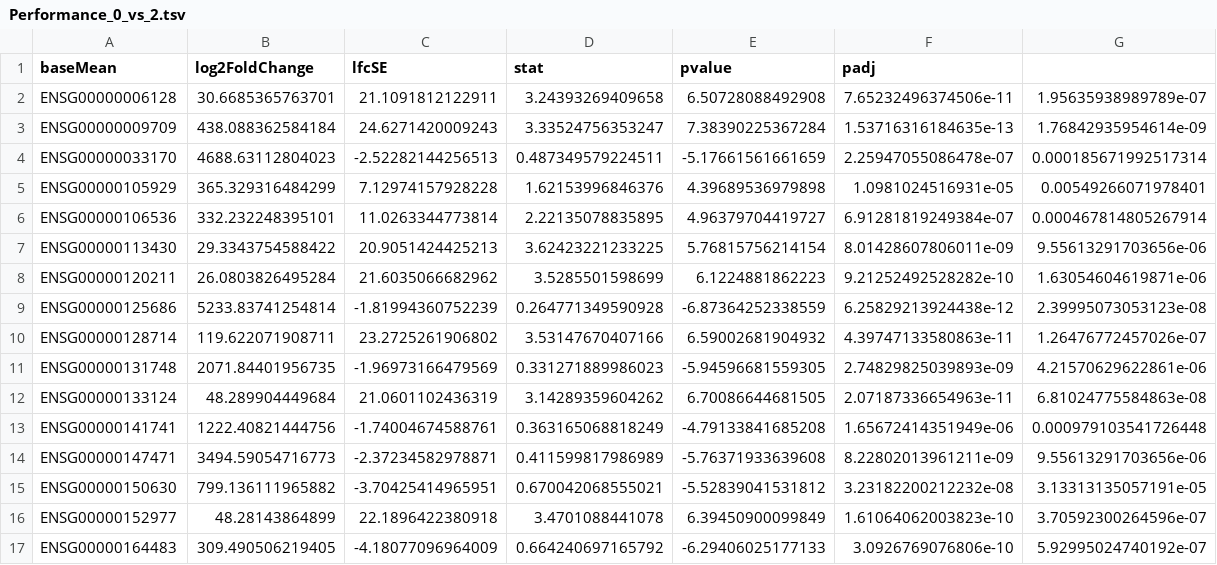
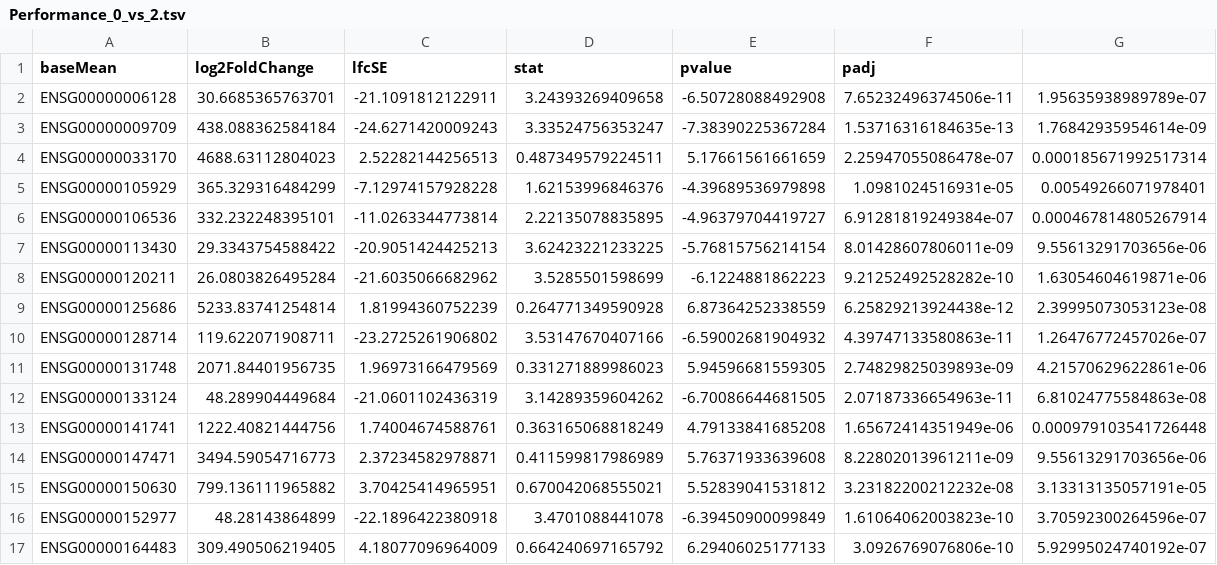
Before and after one commit to Bardootjeb/BBS3004---P18, a TSV file: Performance/Performance_0_vs_2.tsv, drawn as a sheet; only a part is shown; the diff covers the shown part only.

```diff
--- a/Performance/Performance_0_vs_2.tsv
+++ b/Performance/Performance_0_vs_2.tsv
@@ -1,17 +1,17 @@
 "baseMean"	"log2FoldChange"	"lfcSE"	"stat"	"pvalue"	"padj"
-"ENSG00000006128"	30.6685365763701	21.1091812122911	3.24393269409658	6.50728088492908	7.65232496374506e-11	1.95635938989789e-07
-"ENSG00000009709"	438.088362584184	24.6271420009243	3.33524756353247	7.38390225367284	1.53716316184635e-13	1.76842935954614e-09
-"ENSG00000033170"	4688.63112804023	-2.52282144256513	0.487349579224511	-5.17661561661659	2.25947055086478e-07	0.000185671992517314
-"ENSG00000105929"	365.329316484299	7.12974157928228	1.62153996846376	4.39689536979898	1.0981024516931e-05	0.00549266071978401
-"ENSG00000106536"	332.232248395101	11.0263344773814	2.22135078835895	4.96379704419727	6.91281819249384e-07	0.000467814805267914
-"ENSG00000113430"	29.3343754588422	20.9051424425213	3.62423221233225	5.76815756214154	8.01428607806011e-09	9.55613291703656e-06
-"ENSG00000120211"	26.0803826495284	21.6035066682962	3.5285501598699	6.1224881862223	9.21252492528282e-10	1.63054604619871e-06
-"ENSG00000125686"	5233.83741254814	-1.81994360752239	0.264771349590928	-6.87364252338559	6.25829213924438e-12	2.39995073053123e-08
-"ENSG00000128714"	119.622071908711	23.2725261906802	3.53147670407166	6.59002681904932	4.39747133580863e-11	1.26476772457026e-07
-"ENSG00000131748"	2071.84401956735	-1.96973166479569	0.331271889986023	-5.94596681559305	2.74829825039893e-09	4.21570629622861e-06
-"ENSG00000133124"	48.289904449684	21.0601102436319	3.14289359604262	6.70086644681505	2.07187336654963e-11	6.81024775584863e-08
-"ENSG00000141741"	1222.40821444756	-1.74004674588761	0.363165068818249	-4.79133841685208	1.65672414351949e-06	0.000979103541726448
-"ENSG00000147471"	3494.59054716773	-2.37234582978871	0.411599817986989	-5.76371933639608	8.22802013961211e-09	9.55613291703656e-06
-"ENSG00000150630"	799.136111965882	-3.70425414965951	0.670042068555021	-5.52839041531812	3.23182200212232e-08	3.13313135057191e-05
-"ENSG00000152977"	48.28143864899	22.1896422380918	3.4701088441078	6.39450900099849	1.61064062003823e-10	3.70592300264596e-07
-"ENSG00000164483"	309.490506219405	-4.18077096964009	0.664240697165792	-6.29406025177133	3.0926769076806e-10	5.92995024740192e-07
+"ENSG00000006128"	30.6685365763701	-21.1091812122911	3.24393269409658	-6.50728088492908	7.65232496374506e-11	1.95635938989789e-07
+"ENSG00000009709"	438.088362584184	-24.6271420009243	3.33524756353247	-7.38390225367284	1.53716316184635e-13	1.76842935954614e-09
+"ENSG00000033170"	4688.63112804023	2.52282144256513	0.487349579224511	5.17661561661659	2.25947055086478e-07	0.000185671992517314
+"ENSG00000105929"	365.329316484299	-7.12974157928228	1.62153996846376	-4.39689536979898	1.0981024516931e-05	0.00549266071978401
+"ENSG00000106536"	332.232248395101	-11.0263344773814	2.22135078835895	-4.96379704419727	6.91281819249384e-07	0.000467814805267914
+"ENSG00000113430"	29.3343754588422	-20.9051424425213	3.62423221233225	-5.76815756214154	8.01428607806011e-09	9.55613291703656e-06
+"ENSG00000120211"	26.0803826495284	-21.6035066682962	3.5285501598699	-6.1224881862223	9.21252492528282e-10	1.63054604619871e-06
+"ENSG00000125686"	5233.83741254814	1.81994360752239	0.264771349590928	6.87364252338559	6.25829213924438e-12	2.39995073053123e-08
+"ENSG00000128714"	119.622071908711	-23.2725261906802	3.53147670407166	-6.59002681904932	4.39747133580863e-11	1.26476772457026e-07
+"ENSG00000131748"	2071.84401956735	1.96973166479569	0.331271889986023	5.94596681559305	2.74829825039893e-09	4.21570629622861e-06
+"ENSG00000133124"	48.289904449684	-21.0601102436319	3.14289359604262	-6.70086644681505	2.07187336654963e-11	6.81024775584863e-08
+"ENSG00000141741"	1222.40821444756	1.74004674588761	0.363165068818249	4.79133841685208	1.65672414351949e-06	0.000979103541726448
+"ENSG00000147471"	3494.59054716773	2.37234582978871	0.411599817986989	5.76371933639608	8.22802013961211e-09	9.55613291703656e-06
+"ENSG00000150630"	799.136111965882	3.70425414965951	0.670042068555021	5.52839041531812	3.23182200212232e-08	3.13313135057191e-05
+"ENSG00000152977"	48.28143864899	-22.1896422380918	3.4701088441078	-6.39450900099849	1.61064062003823e-10	3.70592300264596e-07
+"ENSG00000164483"	309.490506219405	4.18077096964009	0.664240697165792	6.29406025177133	3.0926769076806e-10	5.92995024740192e-07
```
Also changed, not shown: 60 edited cells elsewhere in this file, Performance/Performance_0_vs_1.tsv, Performance/Performance_0_vs_Control.tsv, 44 other files.
